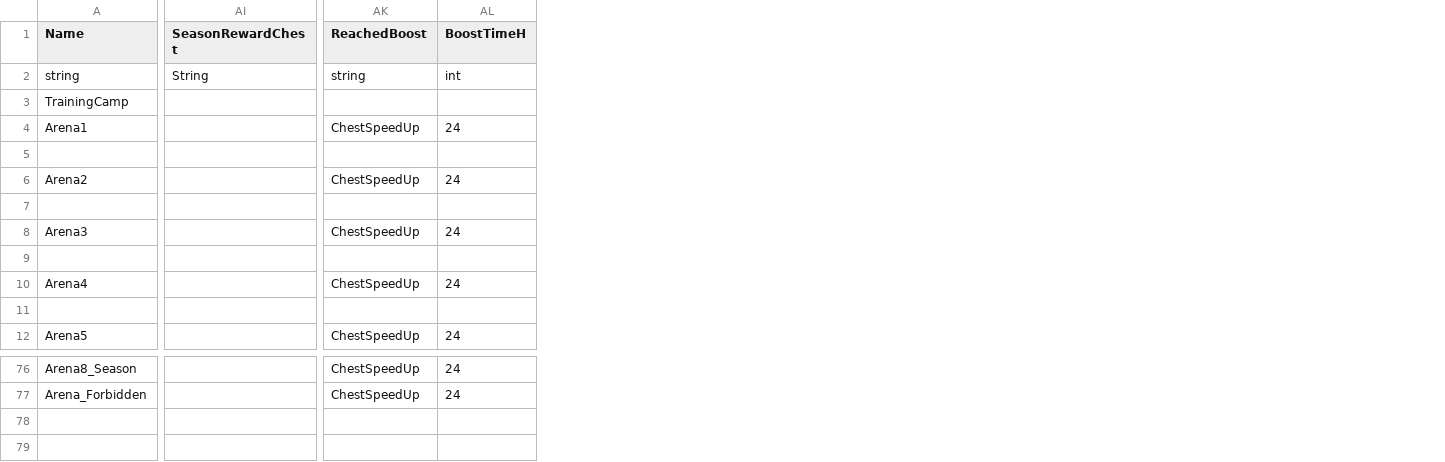
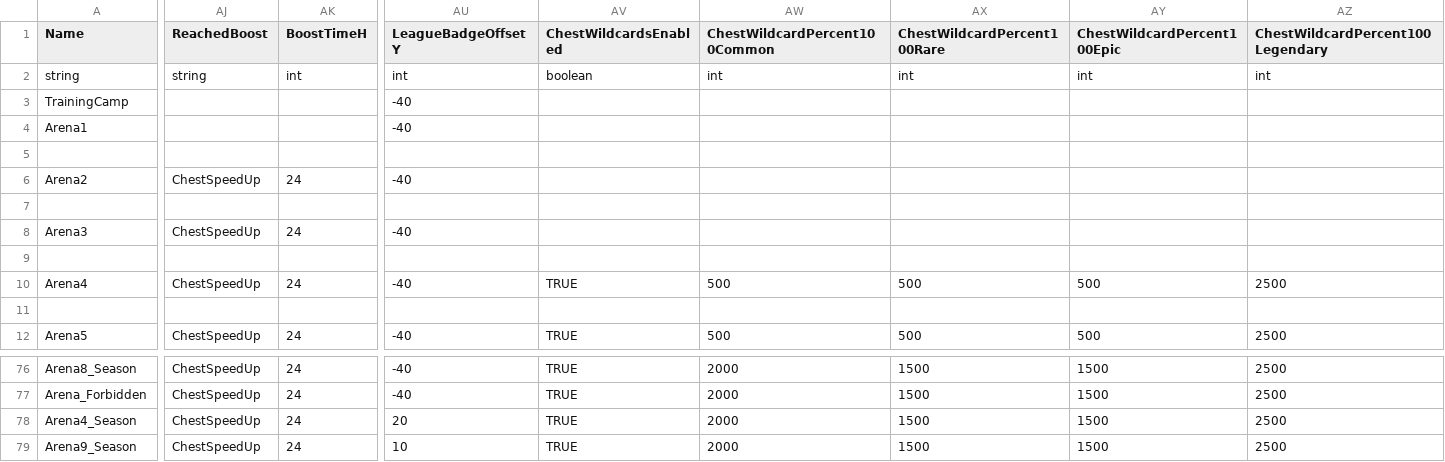
Before and after one commit to smlbiobot/cr-csv, a CSV file: assets/csv_logic/arenas.csv, drawn as a sheet; only a part is shown, gaps mark what is left out; removed rows and columns are numbered as before the commit, all else as after; rows hold the shown columns only; the diff names each change by its address in the sheet, - before the commit and + after, or states it on an @@ line.

```diff
--- a/assets/csv_logic/arenas.csv
+++ b/assets/csv_logic/arenas.csv
-column AI (SeasonRewardChest), row 2: String
+column AU (LeagueBadgeOffsetY), rows 2-12: int | -40 | -40 |  | -40 |  | -40 |  | -40 |  | -40; rows 76-77: -40 | -40
+column AV (ChestWildcardsEnabled), rows 2-12: boolean |  |  |  |  |  |  |  | TRUE |  | TRUE; rows 76-77: TRUE | TRUE
+column AW (ChestWildcardPercent100Common), rows 2-12: int |  |  |  |  |  |  |  | 500 |  | 500; rows 76-77: 2000 | 2000
+column AX (ChestWildcardPercent100Rare), rows 2-12: int |  |  |  |  |  |  |  | 500 |  | 500; rows 76-77: 1500 | 1500
+column AY (ChestWildcardPercent100Epic), rows 2-12: int |  |  |  |  |  |  |  | 500 |  | 500; rows 76-77: 1500 | 1500
+column AZ (ChestWildcardPercent100Legendary), rows 2-12: int |  |  |  |  |  |  |  | 2500 |  | 2500; rows 76-77: 2500 | 2500
-AJ4 (ReachedBoost): ChestSpeedUp
+AJ4 (ReachedBoost): (empty)
-AK4 (BoostTimeH): 24
+AK4 (BoostTimeH): (empty)
+row 78: Arena4_Season | ChestSpeedUp | 24 | 20 | TRUE | 2000 | 1500 | 1500 | 2500
+row 79: Arena9_Season | ChestSpeedUp | 24 | 10 | TRUE | 2000 | 1500 | 1500 | 2500
```
Also changed, not shown: assets/csv_client/locales.csv, assets/csv_client/sounds.csv, 33 other files.
